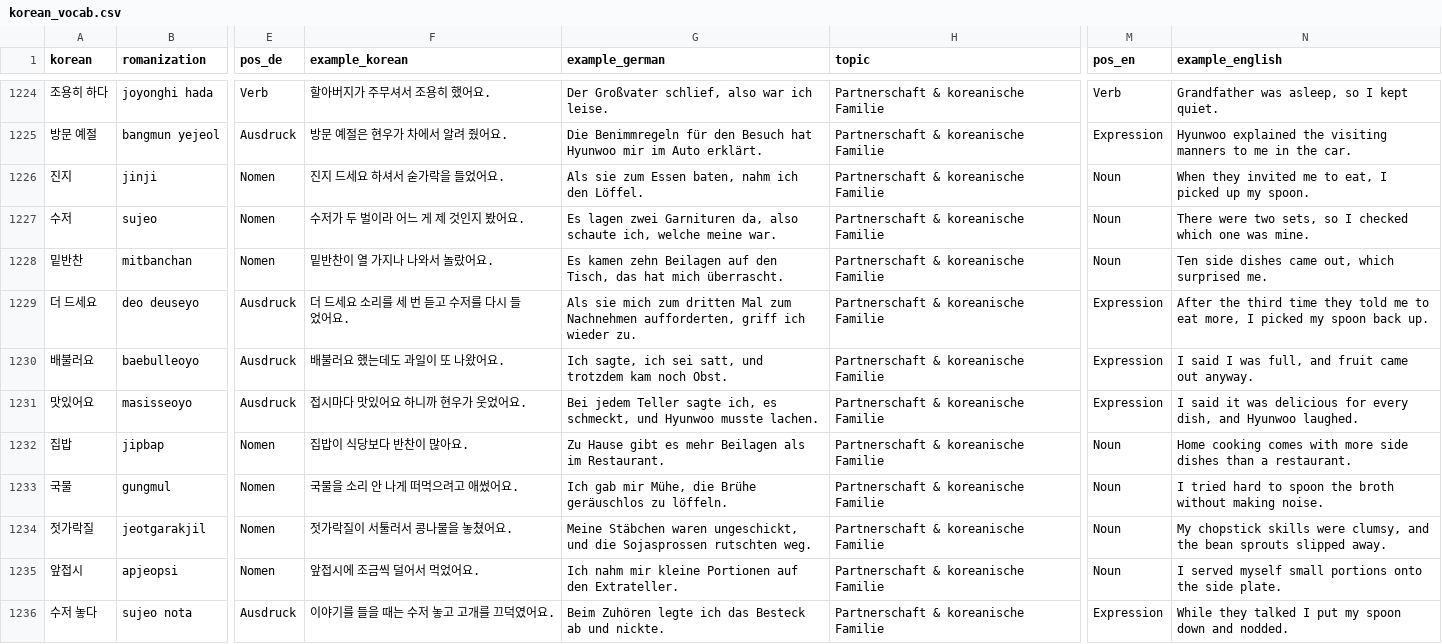
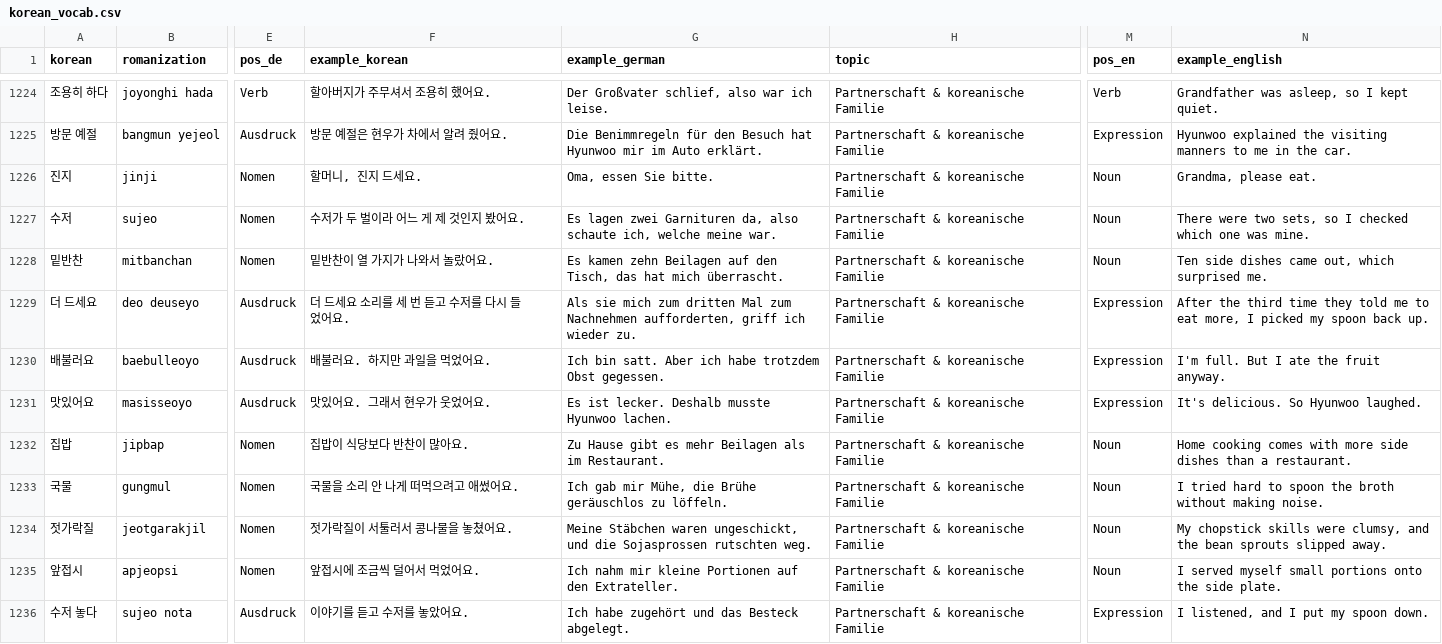
Before and after one commit to Sujin-Arin-DataWorld/ko_lernen_app, a CSV file: assets/data/korean_vocab.csv, drawn as a sheet; only a part is shown, gaps mark what is left out; the diff covers the shown part only; the diff names each change by its address in the sheet, - before the commit and + after, or states it on an @@ line.

```diff
--- a/assets/data/korean_vocab.csv
+++ b/assets/data/korean_vocab.csv
-F1226 (example_korean): 진지 드세요 하셔서 숟가락을 들었어요.
+F1226 (example_korean): 할머니, 진지 드세요.
-G1226 (example_german): Als sie zum Essen baten, nahm ich den Löffel.
+G1226 (example_german): Oma, essen Sie bitte.
-N1226 (example_english): When they invited me to eat, I picked up my spoon.
+N1226 (example_english): Grandma, please eat.
-F1228 (example_korean): 밑반찬이 열 가지나 나와서 놀랐어요.
+F1228 (example_korean): 밑반찬이 열 가지가 나와서 놀랐어요.
-F1230 (example_korean): 배불러요 했는데도 과일이 또 나왔어요.
+F1230 (example_korean): 배불러요. 하지만 과일을 먹었어요.
-G1230 (example_german): Ich sagte, ich sei satt, und trotzdem kam noch Obst.
+G1230 (example_german): Ich bin satt. Aber ich habe trotzdem Obst gegessen.
-N1230 (example_english): I said I was full, and fruit came out anyway.
+N1230 (example_english): I'm full. But I ate the fruit anyway.
-F1231 (example_korean): 접시마다 맛있어요 하니까 현우가 웃었어요.
+F1231 (example_korean): 맛있어요. 그래서 현우가 웃었어요.
-G1231 (example_german): Bei jedem Teller sagte ich, es schmeckt, und Hyunwoo musste lachen.
+G1231 (example_german): Es ist lecker. Deshalb musste Hyunwoo lachen.
-N1231 (example_english): I said it was delicious for every dish, and Hyunwoo laughed.
+N1231 (example_english): It's delicious. So Hyunwoo laughed.
-F1236 (example_korean): 이야기를 들을 때는 수저 놓고 고개를 끄덕였어요.
+F1236 (example_korean): 이야기를 듣고 수저를 놓았어요.
-G1236 (example_german): Beim Zuhören legte ich das Besteck ab und nickte.
+G1236 (example_german): Ich habe zugehört und das Besteck abgelegt.
-N1236 (example_english): While they talked I put my spoon down and nodded.
+N1236 (example_english): I listened, and I put my spoon down.
```
Also changed, not shown: 43 edited cells elsewhere in this file, tool/content_level_suspects.csv, 16 other files.
